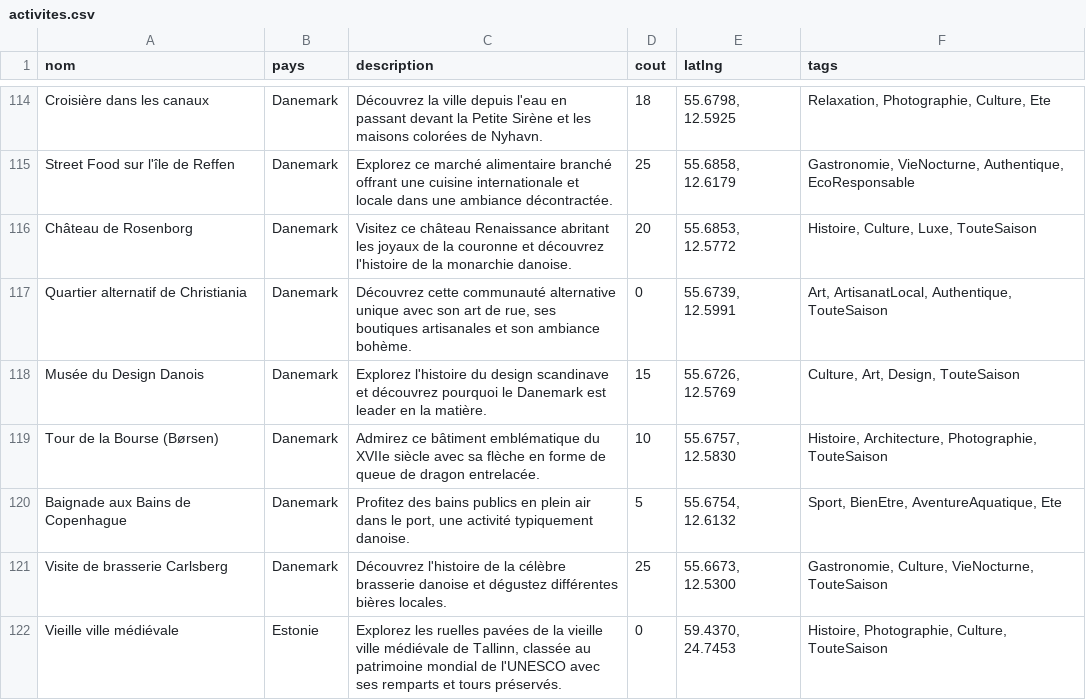
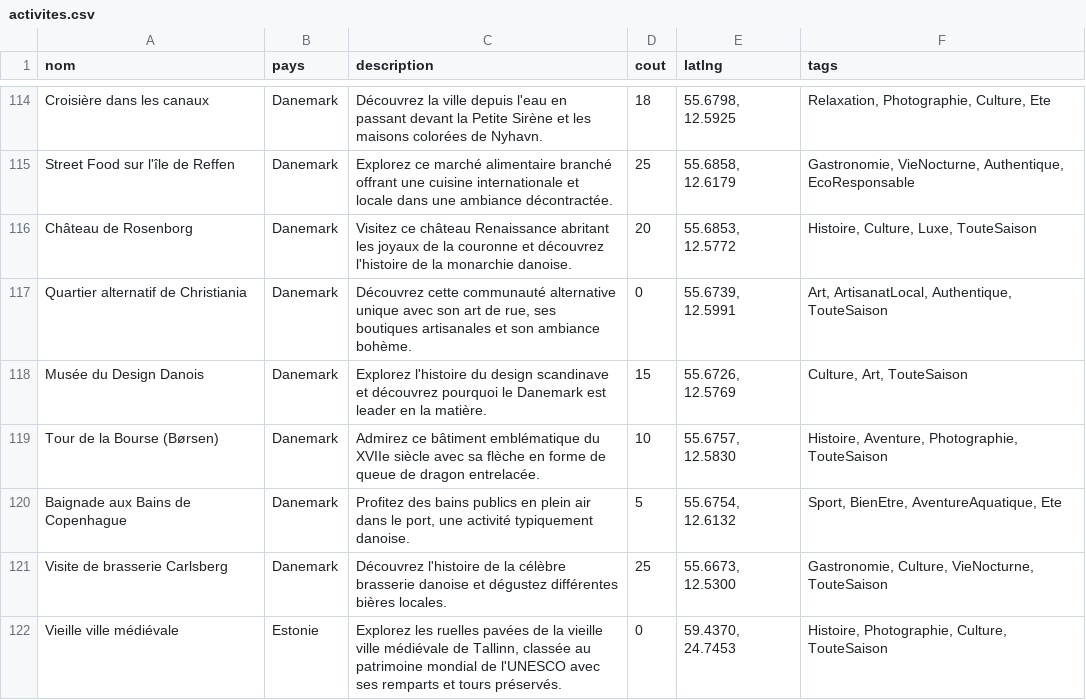
Before and after one commit to Romitou/VoyageEurope, a CSV file: data/activites.csv, drawn as a sheet; only a part is shown, gaps mark what is left out; the diff covers the shown part only.

Commit message:
Correction de certains tags

```diff
--- a/data/activites.csv
+++ b/data/activites.csv
@@ -117,4 +117,4 @@ Château de Rosenborg,Danemark,"Visitez ce château Renaissance abritant les joy
 Quartier alternatif de Christiania,Danemark,"Découvrez cette communauté alternative unique avec son art de rue, ses boutiques artisanales et son ambiance bohème.",0,"55.6739, 12.5991","Art, ArtisanatLocal, Authentique, TouteSaison"
-Musée du Design Danois,Danemark,"Explorez l'histoire du design scandinave et découvrez pourquoi le Danemark est leader en la matière.",15,"55.6726, 12.5769","Culture, Art, Design, TouteSaison"
-Tour de la Bourse (Børsen),Danemark,"Admirez ce bâtiment emblématique du XVIIe siècle avec sa flèche en forme de queue de dragon entrelacée.",10,"55.6757, 12.5830","Histoire, Architecture, Photographie, TouteSaison"
+Musée du Design Danois,Danemark,"Explorez l'histoire du design scandinave et découvrez pourquoi le Danemark est leader en la matière.",15,"55.6726, 12.5769","Culture, Art, TouteSaison"
+Tour de la Bourse (Børsen),Danemark,"Admirez ce bâtiment emblématique du XVIIe siècle avec sa flèche en forme de queue de dragon entrelacée.",10,"55.6757, 12.5830","Histoire, Aventure, Photographie, TouteSaison"
 Baignade aux Bains de Copenhague,Danemark,"Profitez des bains publics en plein air dans le port, une activité typiquement danoise.",5,"55.6754, 12.6132","Sport, BienEtre, AventureAquatique, Ete"
```
Also changed, not shown: 9 edited cells elsewhere in this file.
